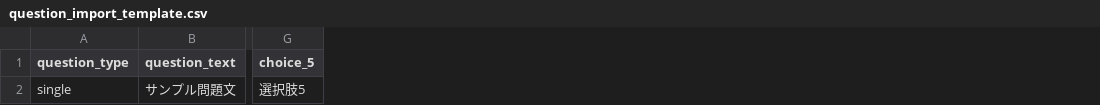
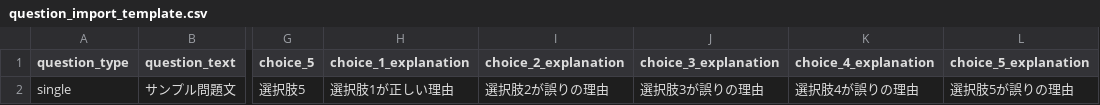
Before and after one commit to kunotakato/CE108, a CSV file: ce108_v0_3/data/question_import_template.csv, drawn as a sheet; only a part is shown, gaps mark what is left out; the diff names each change by its address in the sheet, - before the commit and + after, or states it on an @@ line.

Commit message:
Expand CE108 original question branches

```diff
--- a/ce108_v0_3/data/question_import_template.csv
+++ b/ce108_v0_3/data/question_import_template.csv
+column H (choice_1_explanation), row 2: 選択肢1が正しい理由
+column I (choice_2_explanation), row 2: 選択肢2が誤りの理由
+column J (choice_3_explanation), row 2: 選択肢3が誤りの理由
+column K (choice_4_explanation), row 2: 選択肢4が誤りの理由
+column L (choice_5_explanation), row 2: 選択肢5が誤りの理由
```
Also changed, not shown: 2 other files.
